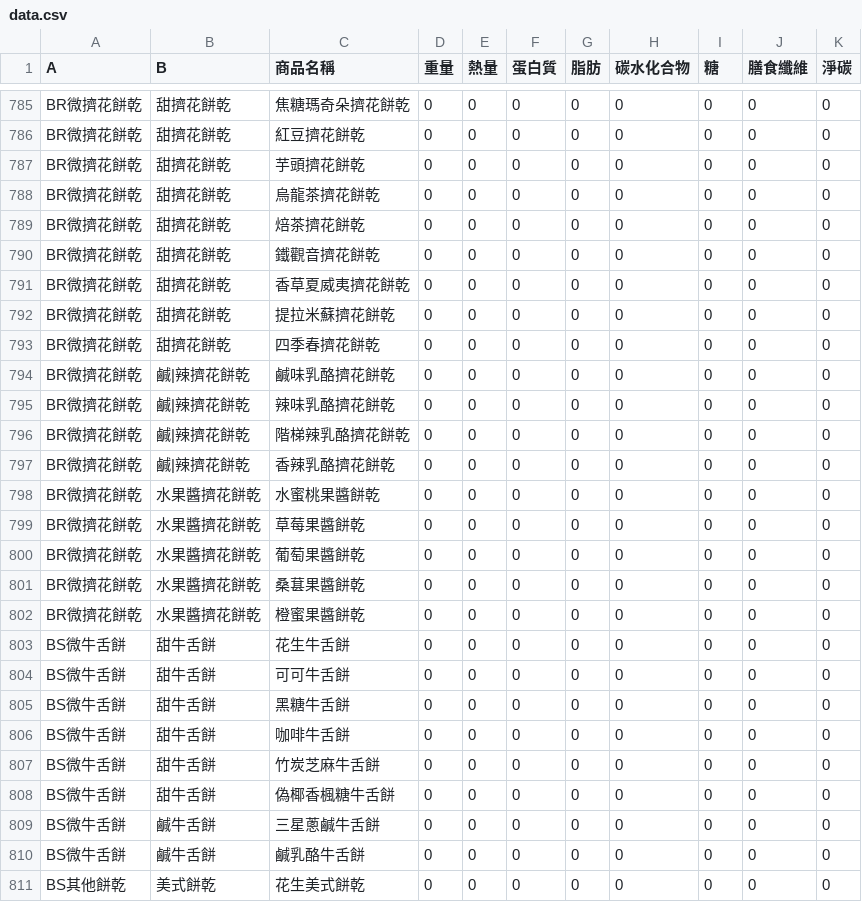
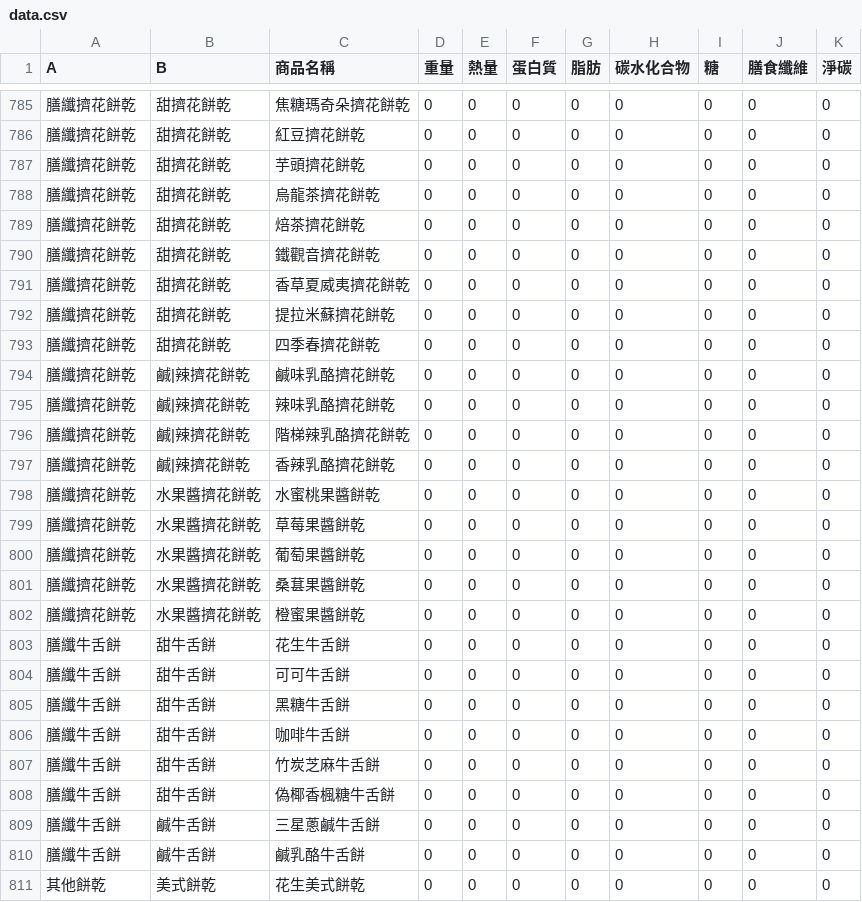
Before and after one commit to kitty32219/kitty32219.github.io, a CSV file: dgifood/data.csv, drawn as a sheet; only a part is shown, gaps mark what is left out; the diff covers the shown part only; the diff names each change by its address in the sheet, - before the commit and + after, or states it on an @@ line.

```diff
--- a/dgifood/data.csv
+++ b/dgifood/data.csv
-A785:A802 (A): BR微擠花餅乾
+A785:A802 (A): 膳纖擠花餅乾
-A803:A810 (A): BS微牛舌餅
+A803:A810 (A): 膳纖牛舌餅
-A811 (A): BS其他餅乾
+A811 (A): 其他餅乾
```
Also changed, not shown: 81 edited cells elsewhere in this file.
